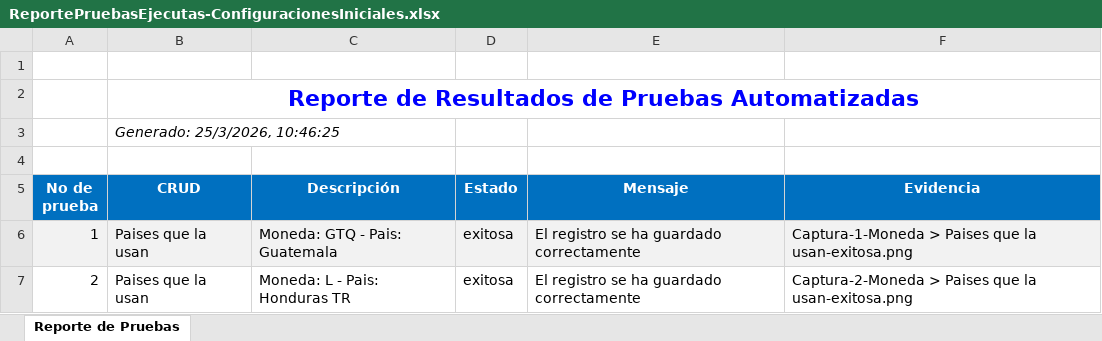
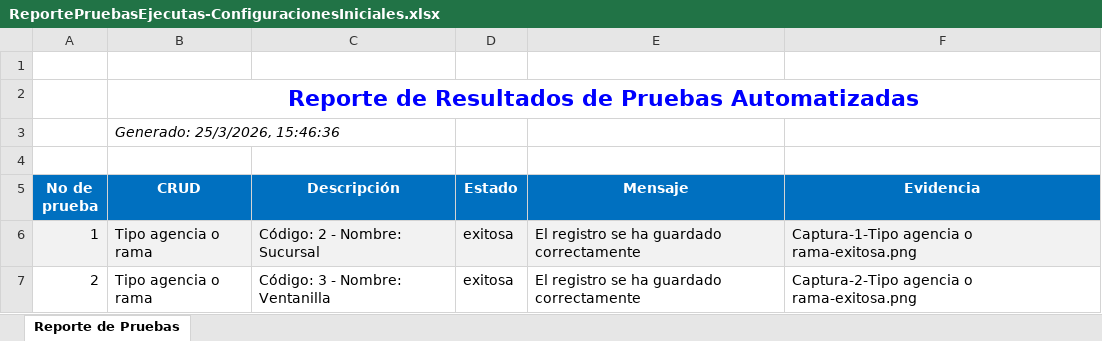
Before and after one commit to RecinosRafael/SpecsView-ConstruccionDeTransacciones, an Excel workbook: ReporteXlsx/ReportePruebasEjecutas-ConfiguracionesIniciales.xlsx, sheet Reporte de Pruebas, drawn as a sheet; values as stored, in another font and other column widths than the file's, no borders; charts and pictures not drawn; the diff names each change by its address in the sheet, - before the commit and + after, or states it on an @@ line.

Commit message:
Creacion cruds jornadas y tipo de rama

```diff
--- a/ReporteXlsx/ReportePruebasEjecutas-ConfiguracionesIniciales.xlsx (sheet Reporte de Pruebas)
+++ b/ReporteXlsx/ReportePruebasEjecutas-ConfiguracionesIniciales.xlsx (sheet Reporte de Pruebas)
-B3 (CRUD): Generado: 25/3/2026, 10:46:25
+B3 (CRUD): Generado: 25/3/2026, 15:46:36
-B6:B7 (CRUD): Paises que la usan
+B6:B7 (CRUD): Tipo agencia o rama
-C6 (Descripción): Moneda: GTQ - Pais: Guatemala
+C6 (Descripción): Código: 2 - Nombre: Sucursal
-F6 (Evidencia): Captura-1-Moneda > Paises que la usan-exitosa.png
+F6 (Evidencia): Captura-1-Tipo agencia o rama-exitosa.png
-C7 (Descripción): Moneda: L - Pais: Honduras TR
+C7 (Descripción): Código: 3 - Nombre: Ventanilla
-F7 (Evidencia): Captura-2-Moneda > Paises que la usan-exitosa.png
+F7 (Evidencia): Captura-2-Tipo agencia o rama-exitosa.png
```
Also changed, not shown: 14 other files.
